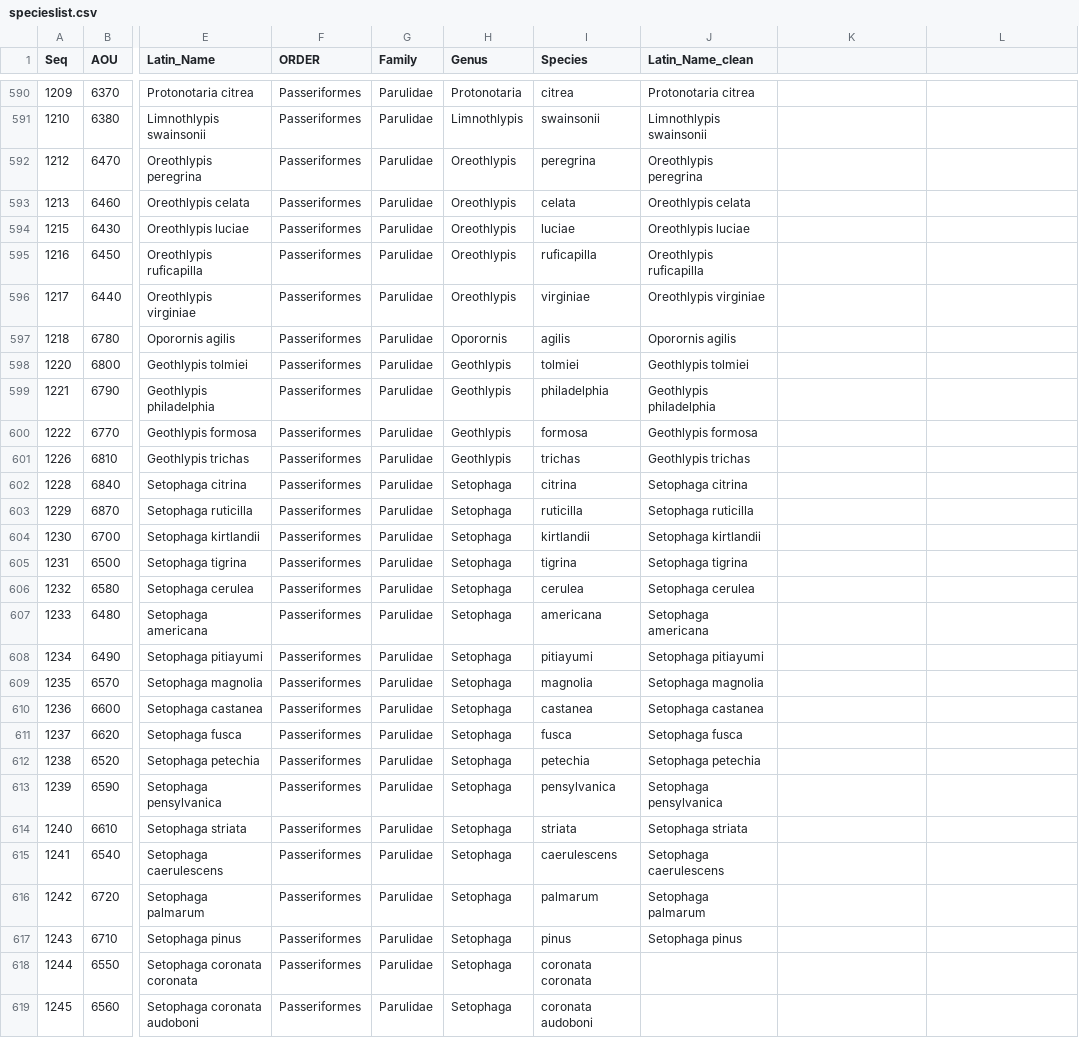
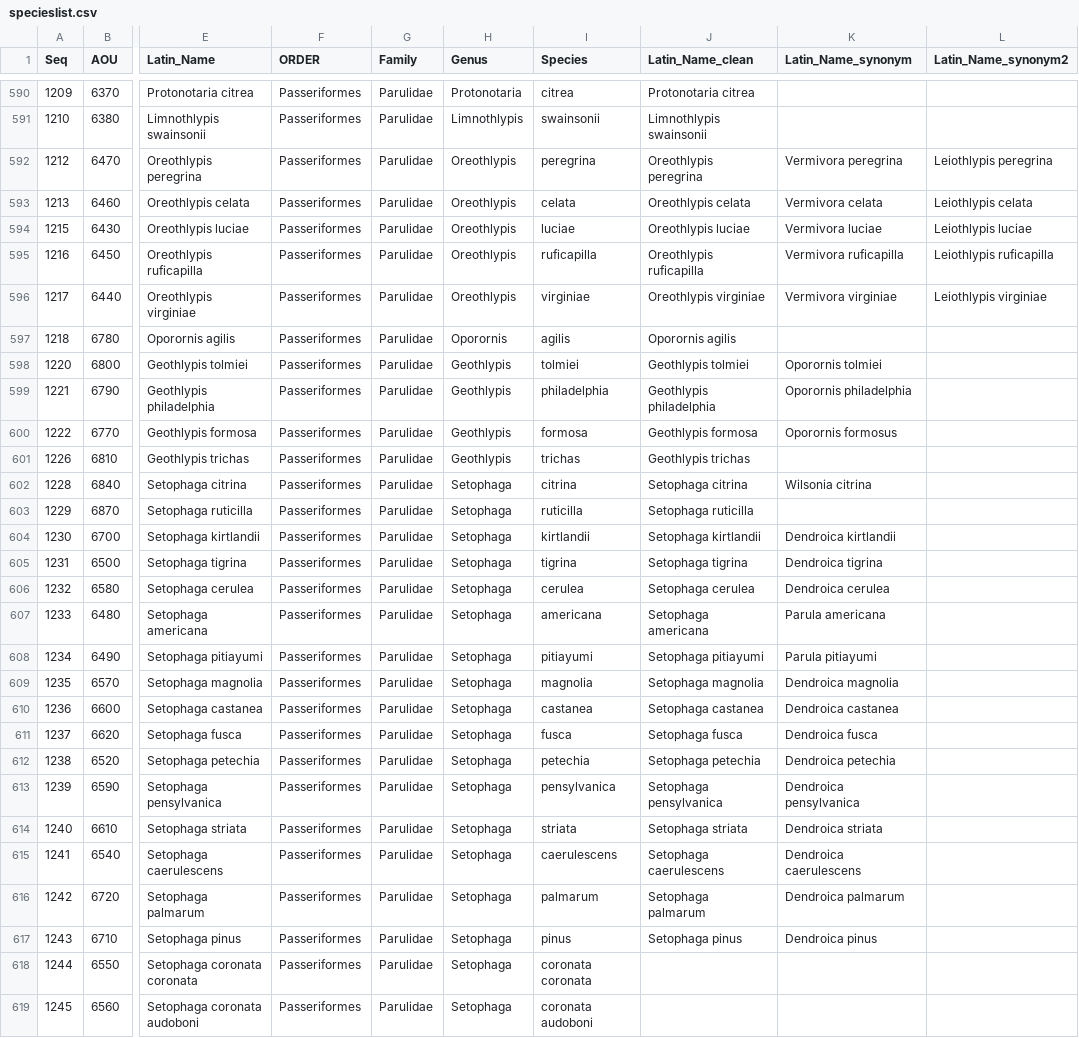
Before and after one commit to aquaXterra/aquaxterra, a CSV file: data/specieslist.csv, drawn as a sheet; only a part is shown, gaps mark what is left out; the diff covers the shown part only; the diff names each change by its address in the sheet, - before the commit and + after, or states it on an @@ line.

Commit message:
Create code to match species for phylo and traits
readbirdphylo.r and readbirdtraits.r pull the phylogeny and traits that
I downloaded together, and match them with the species names from the
bbs lookup table. Still a work in progress as there are many
inconsistencies with names (damn taxonomists keep changing shit)

```diff
--- a/data/specieslist.csv
+++ b/data/specieslist.csv
-K1: (empty)
+K1: Latin_Name_synonym
-L1: (empty)
+L1: Latin_Name_synonym2
-K592 (Latin_Name_synonym): (empty)
+K592 (Latin_Name_synonym): Vermivora peregrina
-L592 (Latin_Name_synonym2): (empty)
+L592 (Latin_Name_synonym2): Leiothlypis peregrina
-K593 (Latin_Name_synonym): (empty)
+K593 (Latin_Name_synonym): Vermivora celata
-L593 (Latin_Name_synonym2): (empty)
+L593 (Latin_Name_synonym2): Leiothlypis celata
-K594 (Latin_Name_synonym): (empty)
+K594 (Latin_Name_synonym): Vermivora luciae
-L594 (Latin_Name_synonym2): (empty)
+L594 (Latin_Name_synonym2): Leiothlypis luciae
-K595 (Latin_Name_synonym): (empty)
+K595 (Latin_Name_synonym): Vermivora ruficapilla
-L595 (Latin_Name_synonym2): (empty)
+L595 (Latin_Name_synonym2): Leiothlypis ruficapilla
-K596 (Latin_Name_synonym): (empty)
+K596 (Latin_Name_synonym): Vermivora virginiae
-L596 (Latin_Name_synonym2): (empty)
+L596 (Latin_Name_synonym2): Leiothlypis virginiae
-K598 (Latin_Name_synonym): (empty)
+K598 (Latin_Name_synonym): Oporornis tolmiei
-K599 (Latin_Name_synonym): (empty)
+K599 (Latin_Name_synonym): Oporornis philadelphia
-K600 (Latin_Name_synonym): (empty)
+K600 (Latin_Name_synonym): Oporornis formosus
-K602 (Latin_Name_synonym): (empty)
+K602 (Latin_Name_synonym): Wilsonia citrina
-K604 (Latin_Name_synonym): (empty)
+K604 (Latin_Name_synonym): Dendroica kirtlandii
-K605 (Latin_Name_synonym): (empty)
+K605 (Latin_Name_synonym): Dendroica tigrina
-K606 (Latin_Name_synonym): (empty)
+K606 (Latin_Name_synonym): Dendroica cerulea
-K607 (Latin_Name_synonym): (empty)
+K607 (Latin_Name_synonym): Parula americana
-K608 (Latin_Name_synonym): (empty)
+K608 (Latin_Name_synonym): Parula pitiayumi
-K609 (Latin_Name_synonym): (empty)
+K609 (Latin_Name_synonym): Dendroica magnolia
-K610 (Latin_Name_synonym): (empty)
+K610 (Latin_Name_synonym): Dendroica castanea
-K611 (Latin_Name_synonym): (empty)
+K611 (Latin_Name_synonym): Dendroica fusca
-K612 (Latin_Name_synonym): (empty)
+K612 (Latin_Name_synonym): Dendroica petechia
-K613 (Latin_Name_synonym): (empty)
+K613 (Latin_Name_synonym): Dendroica pensylvanica
-K614 (Latin_Name_synonym): (empty)
+K614 (Latin_Name_synonym): Dendroica striata
-K615 (Latin_Name_synonym): (empty)
+K615 (Latin_Name_synonym): Dendroica caerulescens
-K616 (Latin_Name_synonym): (empty)
+K616 (Latin_Name_synonym): Dendroica palmarum
-K617 (Latin_Name_synonym): (empty)
+K617 (Latin_Name_synonym): Dendroica pinus
```
Also changed, not shown: 78 edited cells elsewhere in this file, 5 other files.
